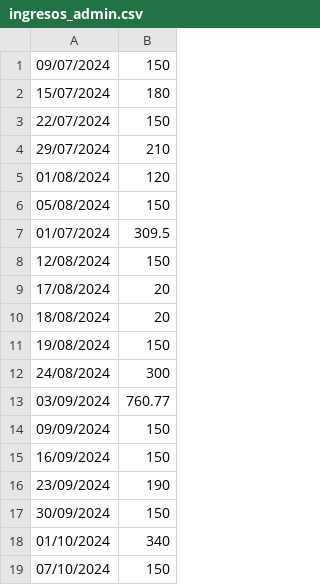
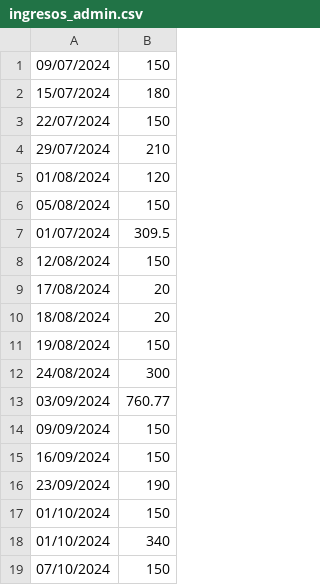
Before and after one commit to IAmTheMister/gastosKivy, a CSV file: admin/ingresos_admin.csv, drawn as a sheet.

```diff
--- a/admin/ingresos_admin.csv
+++ b/admin/ingresos_admin.csv
@@ -16,3 +16,3 @@
 23/09/2024,190
-30/09/2024,150
+01/10/2024,150
 01/10/2024,340
```
Also changed, not shown: admin/gastos_admin.csv.
